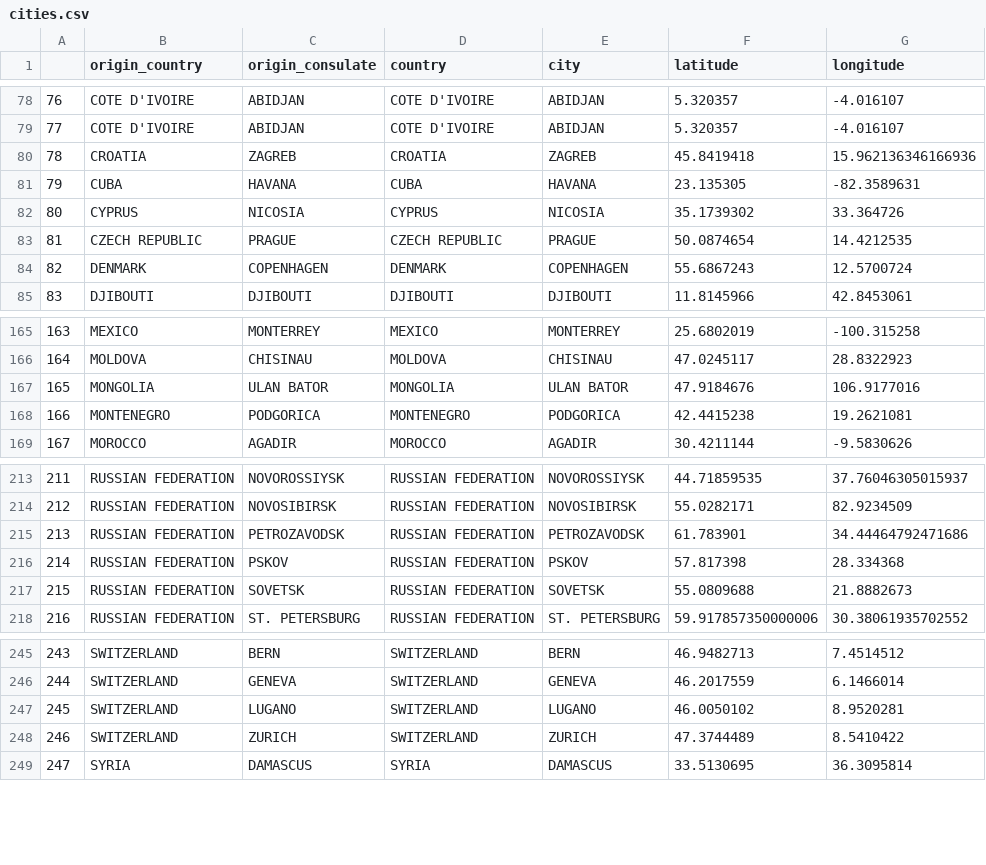
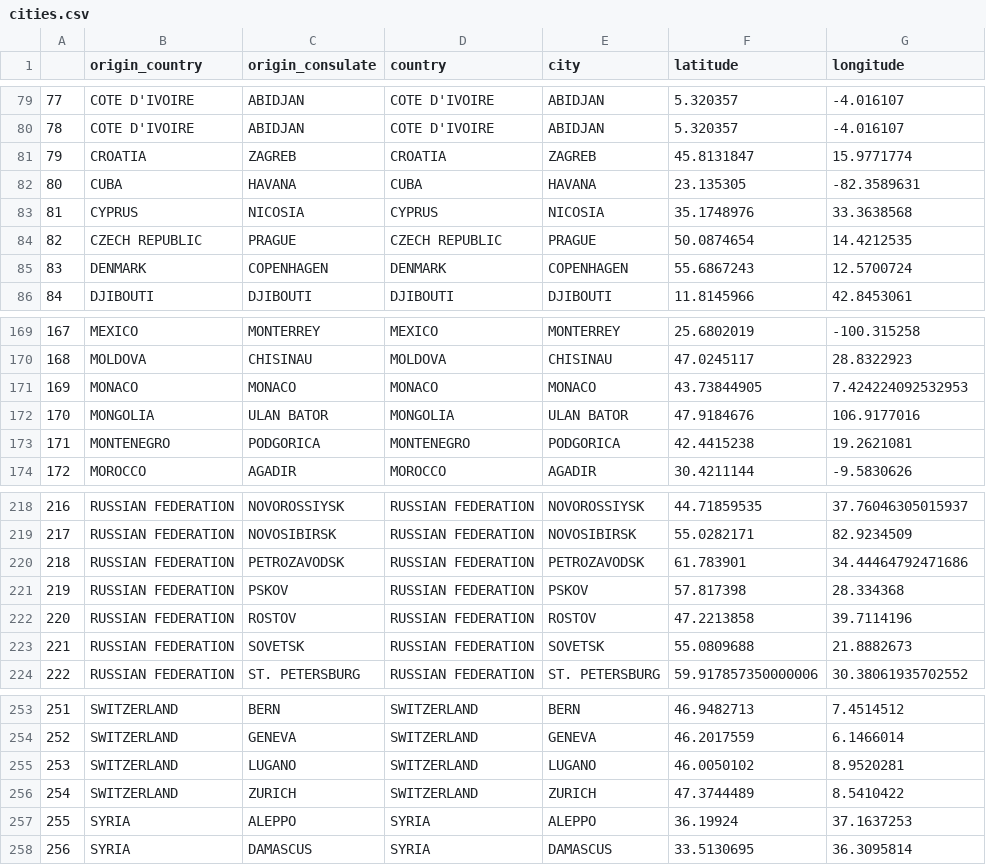
Before and after one commit to mogenshobolth/eu-visa-policy, a CSV file: data/gold/cities.csv, drawn as a sheet; only a part is shown, gaps mark what is left out; addresses are those after the commit; the diff covers the shown part only; the diff names each change by its address in the sheet, - before the commit and + after, or states it on an @@ line.

```diff
--- a/data/gold/cities.csv
+++ b/data/gold/cities.csv
@@ column A renumbered from row 55 down @@
-F81 (latitude): 45.8419418
+F81 (latitude): 45.8131847
-G81 (longitude): 15.962136346166936
+G81 (longitude): 15.9771774
-F83 (latitude): 35.1739302
+F83 (latitude): 35.1748976
-G83 (longitude): 33.364726
+G83 (longitude): 33.3638568
+row 171: 169 | MONACO | MONACO | MONACO | MONACO | 43.73844905 | 7.424224092532953
+row 222: 220 | RUSSIAN FEDERATION | ROSTOV | RUSSIAN FEDERATION | ROSTOV | 47.2213858 | 39.7114196
+row 257: 255 | SYRIA | ALEPPO | SYRIA | ALEPPO | 36.19924 | 37.1637253
```
Also changed, not shown: 6 added rows elsewhere in this file, data/silver/cities-2018.csv, data/silver/cities-2019.csv, 4 other files.
